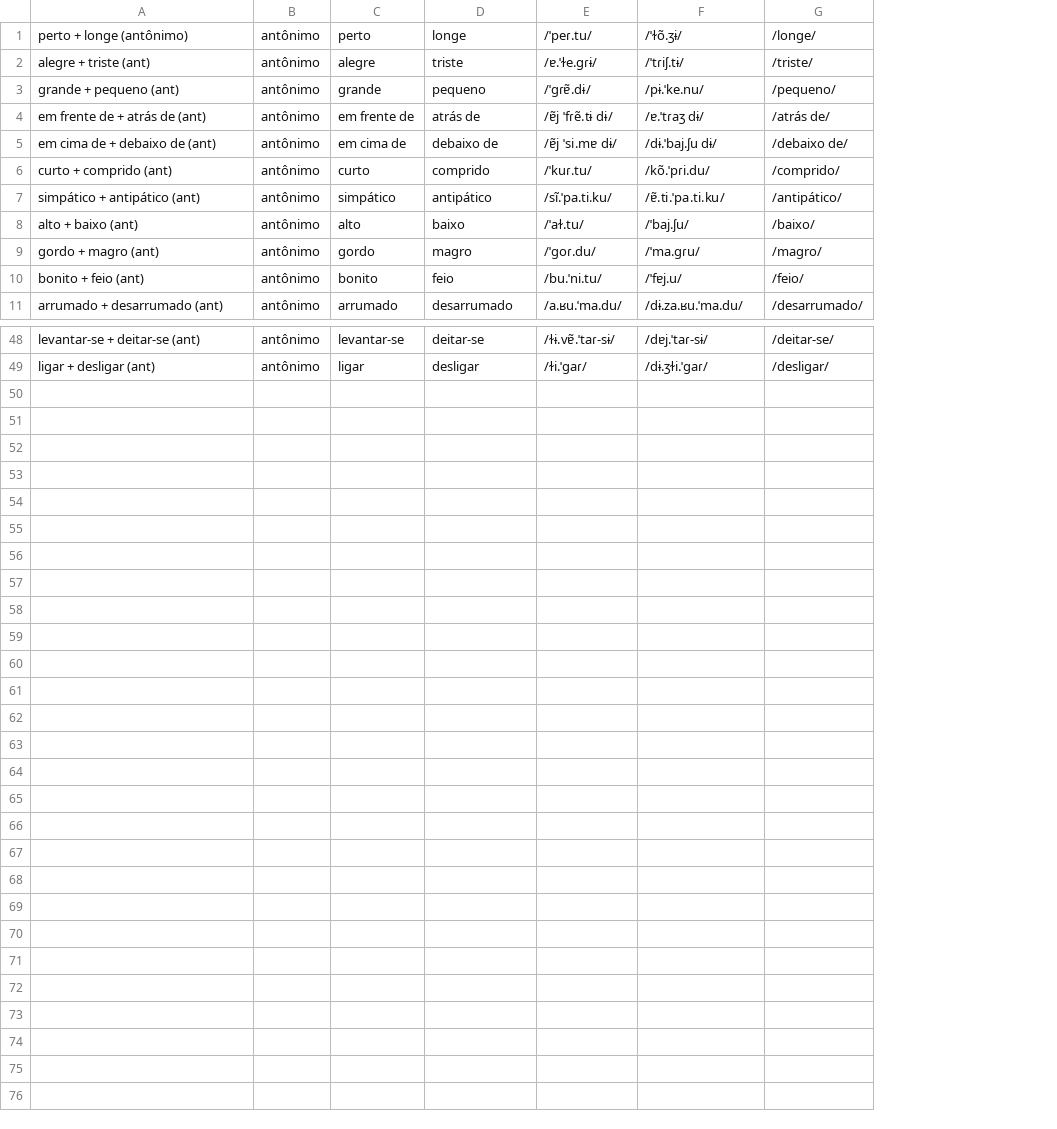
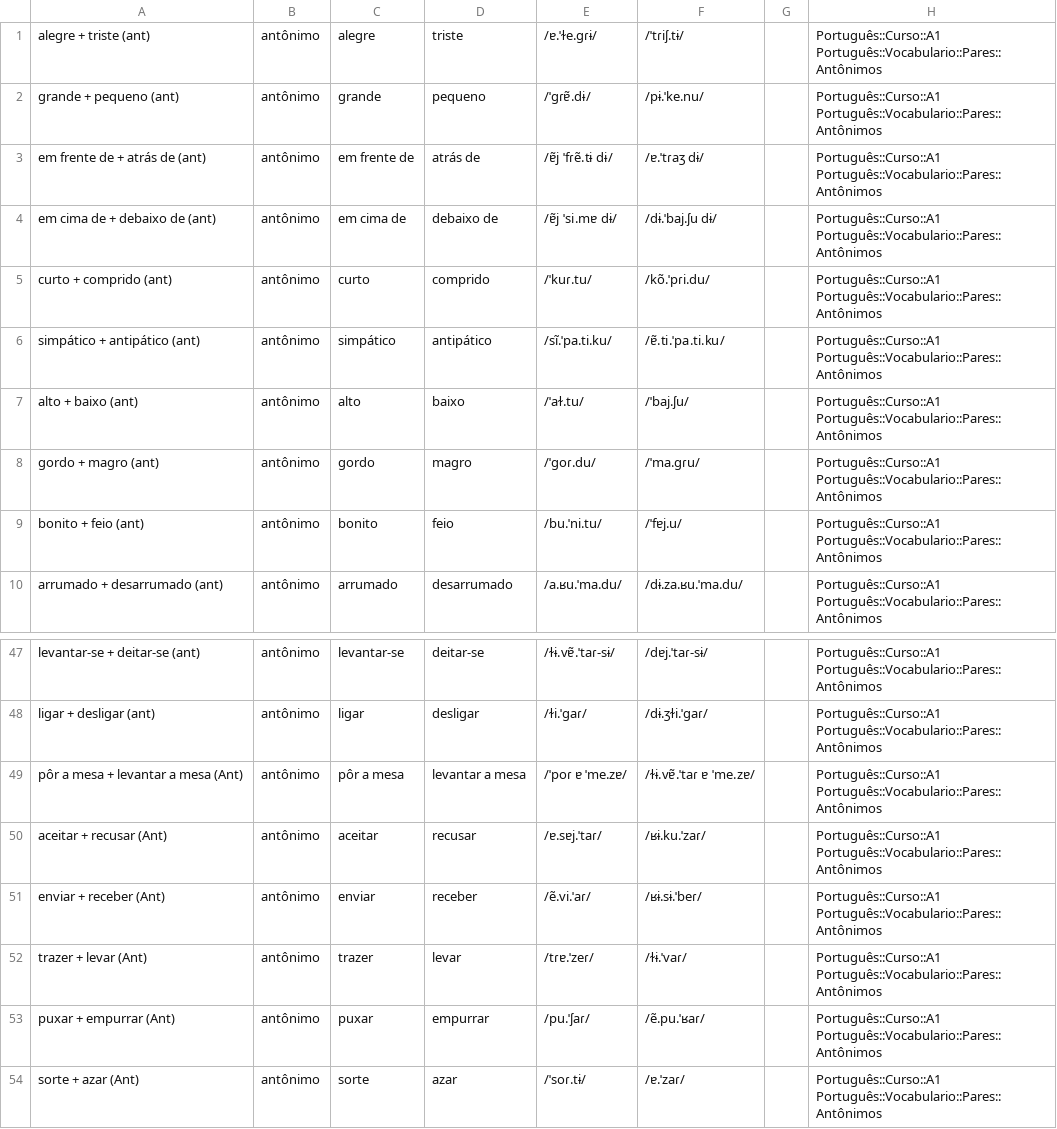
Before and after one commit to candytale55/ANKI-VOCABULARY, a TSV file: Português/Vocabulario/tsv/Pessoas - Antonimos.tsv, drawn as a sheet; only a part is shown, gaps mark what is left out; removed rows and columns are numbered as before the commit, all else as after; the diff names each change by its address in the sheet, - before the commit and + after, or states it on an @@ line.

```diff
--- a/Português/Vocabulario/tsv/Pessoas - Antonimos.tsv
+++ b/Português/Vocabulario/tsv/Pessoas - Antonimos.tsv
-column G, rows 2-11: /triste/ | /pequeno/ | /atrás de/ | /debaixo de/ | /comprido/ | /antipático/ | /baixo/ | /magro/ | /feio/ | /desarrumado/; rows 48-49: /deitar-se/ | /desligar/
+column G, empty
+column H, rows 1-10: all Português::Curso::A1 Português::Vocabulario::Pares::Antônimos; rows 47-48: Português::Curso::A1 Português::Vocabulario::Pares::Antônimos | Português::Curso::A1 Português::Vocabulario::Pares::Antônimos
-row 1: perto + longe (antônimo) | antônimo | perto | longe | /ˈpeɾ.tu/ | /ˈɫõ.ʒɨ/ | /longe/
+row 49: pôr a mesa + levantar a mesa (Ant) | antônimo | pôr a mesa | levantar a mesa | /ˈpoɾ ɐ ˈme.zɐ/ | /ɫɨ.vɐ̃.ˈtaɾ ɐ ˈme.zɐ/ |  | Português::Curso::A1 Português::Vocabulario::Pares::Antônimos
+row 50: aceitar + recusar (Ant) | antônimo | aceitar | recusar | /ɐ.sɐj.ˈtaɾ/ | /ʁɨ.ku.ˈzaɾ/ |  | Português::Curso::A1 Português::Vocabulario::Pares::Antônimos
+row 51: enviar + receber (Ant) | antônimo | enviar | receber | /ẽ.vi.ˈaɾ/ | /ʁɨ.sɨ.ˈbeɾ/ |  | Português::Curso::A1 Português::Vocabulario::Pares::Antônimos
+row 52: trazer + levar (Ant) | antônimo | trazer | levar | /tɾɐ.ˈzeɾ/ | /ɫɨ.ˈvaɾ/ |  | Português::Curso::A1 Português::Vocabulario::Pares::Antônimos
+row 53: puxar + empurrar (Ant) | antônimo | puxar | empurrar | /pu.ˈʃaɾ/ | /ẽ.pu.ˈʁaɾ/ |  | Português::Curso::A1 Português::Vocabulario::Pares::Antônimos
+row 54: sorte + azar (Ant) | antônimo | sorte | azar | /ˈsoɾ.tɨ/ | /ɐ.ˈzaɾ/ |  | Português::Curso::A1 Português::Vocabulario::Pares::Antônimos
```
Also changed, not shown: Português/Vocabulario/tsv/Pessoas - Expressão.tsv, 9 other files.
